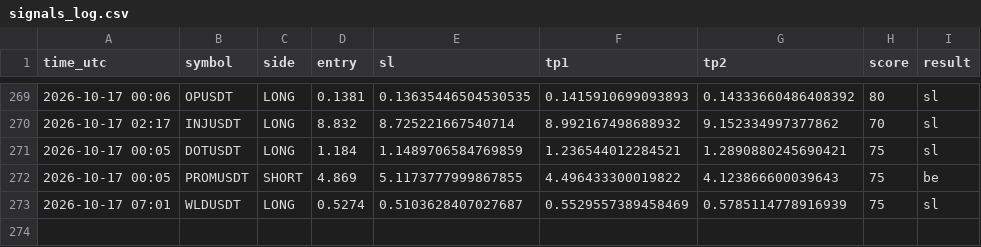
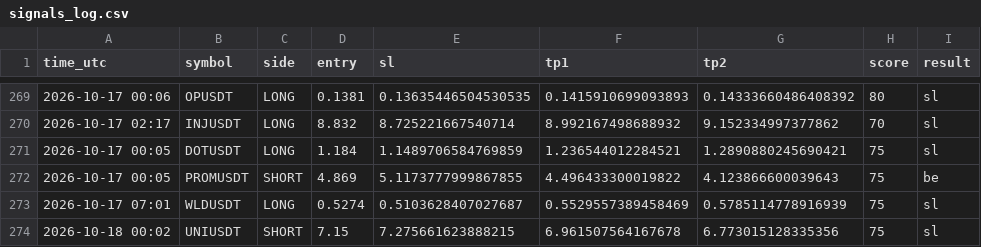
Before and after one commit to earnmoneyeasly/signal-bot, a CSV file: signals_log.csv, drawn as a sheet; only a part is shown, gaps mark what is left out; the diff names each change by its address in the sheet, - before the commit and + after, or states it on an @@ line.

```diff
--- a/signals_log.csv
+++ b/signals_log.csv
+row 274: 2026-10-18 00:02 | UNIUSDT | SHORT | 7.15 | 7.275661623888215 | 6.961507564167678 | 6.773015128335356 | 75 | sl
```
Also changed, not shown: 2 other files.
